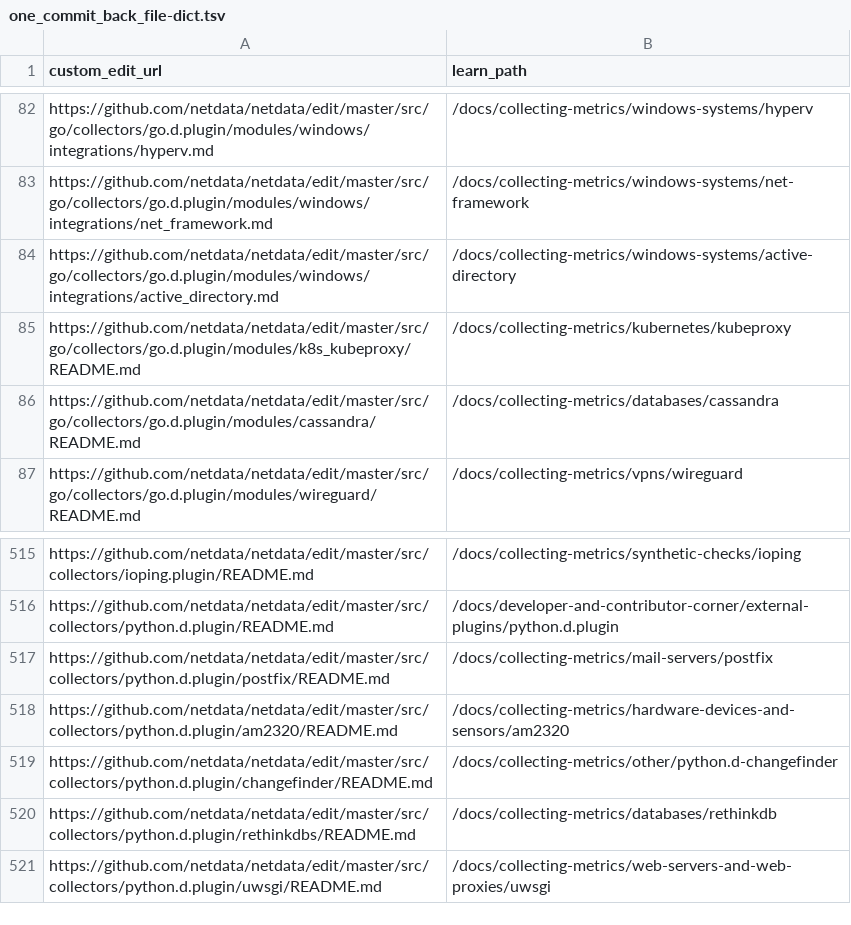
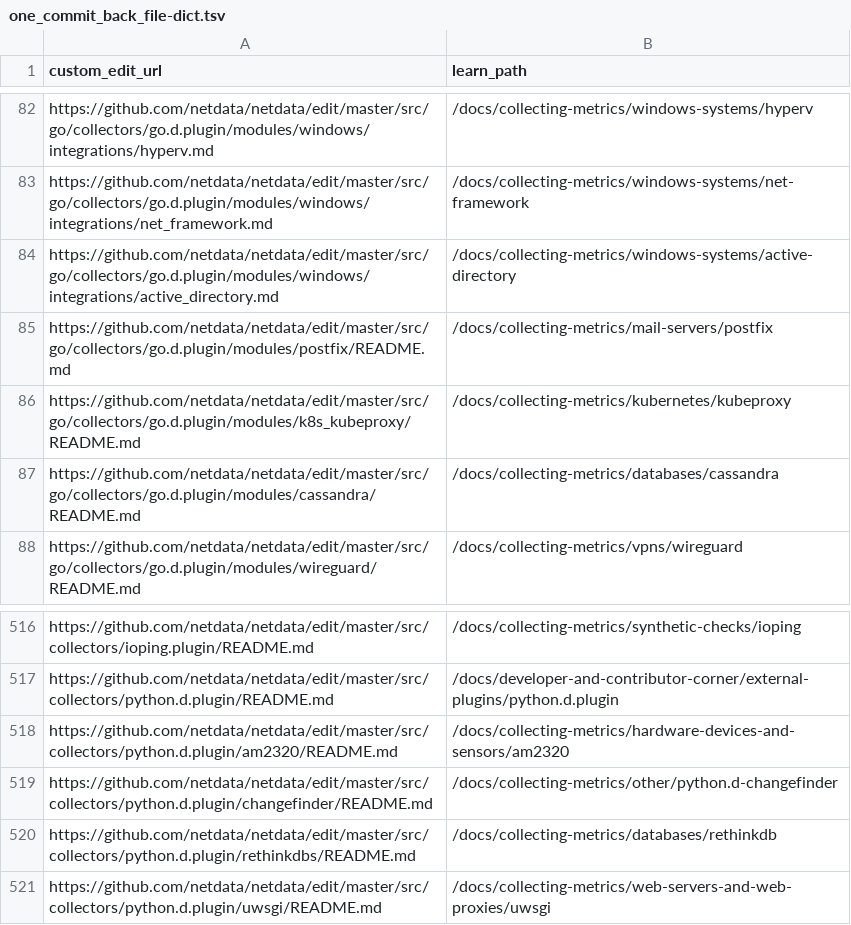
Before and after one commit to netdata/learn, a TSV file: ingest/one_commit_back_file-dict.tsv, drawn as a sheet; only a part is shown, gaps mark what is left out; removed rows and columns are numbered as before the commit, all else as after; the diff names each change by its address in the sheet, - before the commit and + after, or states it on an @@ line.

```diff
--- a/ingest/one_commit_back_file-dict.tsv
+++ b/ingest/one_commit_back_file-dict.tsv
+row 85: https://github.com/netdata/netdata/edit/master/src/go/collectors/go.d.plugin/modules/postfix/README.md | /docs/collecting-metrics/mail-servers/postfix
-row 517: https://github.com/netdata/netdata/edit/master/src/collectors/python.d.plugin/postfix/README.md | /docs/collecting-metrics/mail-servers/postfix
```
Also changed, not shown: ingest/generated_map.tsv, 10 other files.
